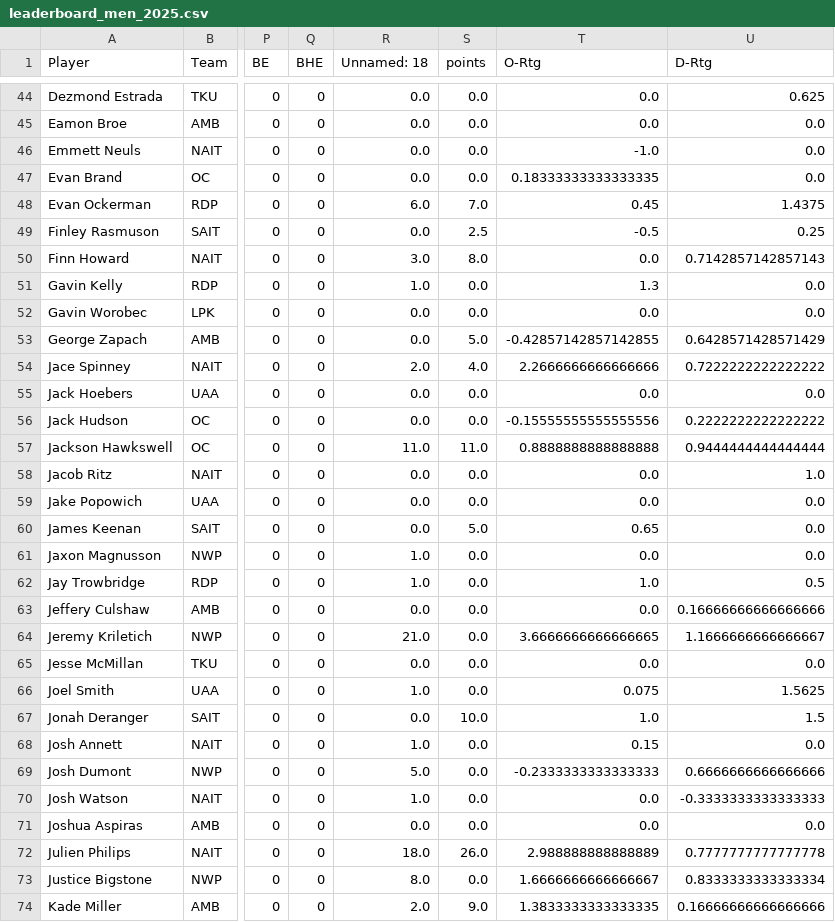
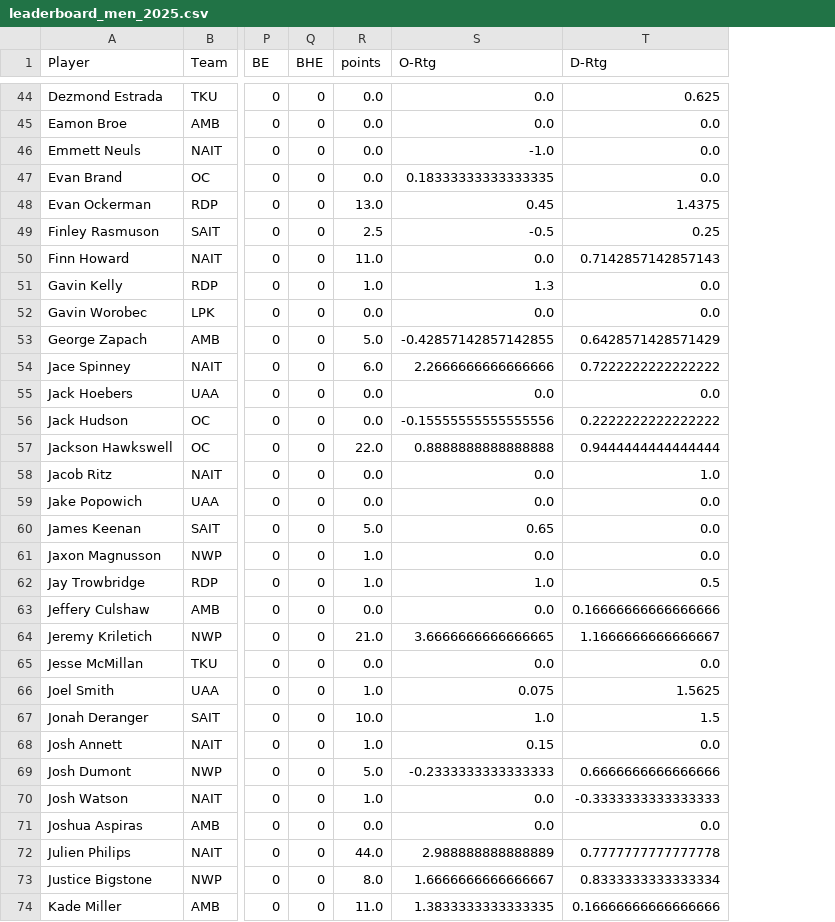
Before and after one commit to vivekpatel25/volleyball-ratings, a CSV file: data/leaderboard_men_2025.csv, drawn as a sheet; only a part is shown, gaps mark what is left out; removed rows and columns are numbered as before the commit, all else as after; the diff covers the shown part only; the diff names each change by its address in the sheet, - before the commit and + after, or states it on an @@ line.

```diff
--- a/data/leaderboard_men_2025.csv
+++ b/data/leaderboard_men_2025.csv
-column R (Unnamed: 18), rows 44-74: 0.0 | 0.0 | 0.0 | 0.0 | 6.0 | 0.0 | 3.0 | 1.0 | 0.0 | 0.0 | 2.0 | 0.0 | 0.0 | 11.0 | 0.0 | 0.0 | 0.0 | 1.0 | 1.0 | 0.0 | 21.0 | 0.0 | 1.0 | 0.0 | 1.0 | 5.0 | 1.0 | 0.0 | 18.0 | 8.0 | 2.0
-R48 (points): 7.0
+R48 (points): 13.0
-R50 (points): 8.0
+R50 (points): 11.0
-R51 (points): 0.0
+R51 (points): 1.0
-R54 (points): 4.0
+R54 (points): 6.0
-R57 (points): 11.0
+R57 (points): 22.0
-R61:R62 (points): 0.0
+R61:R62 (points): 1.0
-R64 (points): 0.0
+R64 (points): 21.0
-R66 (points): 0.0
+R66 (points): 1.0
-R68 (points): 0.0
+R68 (points): 1.0
-R69 (points): 0.0
+R69 (points): 5.0
-R70 (points): 0.0
+R70 (points): 1.0
-R72 (points): 26.0
+R72 (points): 44.0
-R73 (points): 0.0
+R73 (points): 8.0
-R74 (points): 9.0
+R74 (points): 11.0
```
Also changed, not shown: 53 edited cells elsewhere in this file.
